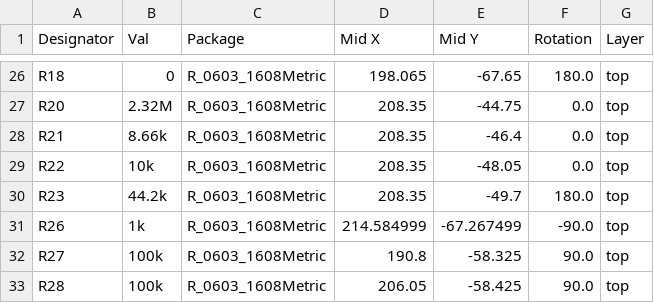
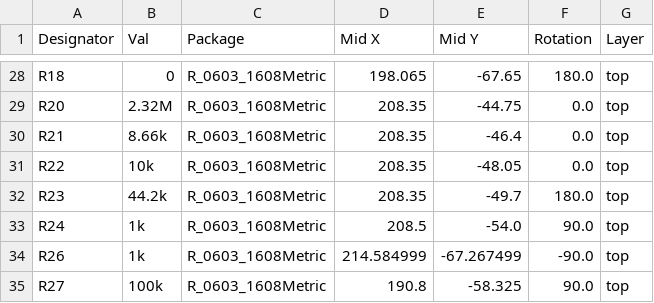
Before and after one commit to lhr-solar/PS-LVCarrierPCB, a CSV file: Hardware/PowerMuxPCB/JLCPCB/production_files/CPL-LVMuxPCB.csv, drawn as a sheet; only a part is shown, gaps mark what is left out; the shorter side is filled out with more unchanged rows; the diff covers the shown part only.

```diff
--- a/Hardware/PowerMuxPCB/JLCPCB/production_files/CPL-LVMuxPCB.csv
+++ b/Hardware/PowerMuxPCB/JLCPCB/production_files/CPL-LVMuxPCB.csv
@@ -30,2 +32,3 @@ R22,10k,R_0603_1608Metric,208.35,-48.05,0.0,top
 R23,44.2k,R_0603_1608Metric,208.35,-49.7,180.0,top
+R24,1k,R_0603_1608Metric,208.5,-54.0,90.0,top
 R26,1k,R_0603_1608Metric,214.584999,-67.267499,-90.0,top
```
Also changed, not shown: 4 added rows, 1 removed row and 24 edited cells elsewhere in this file, Hardware/PowerMuxPCB/JLCPCB/production_files/BOM-LVMuxPCB.csv, 33 other files.
